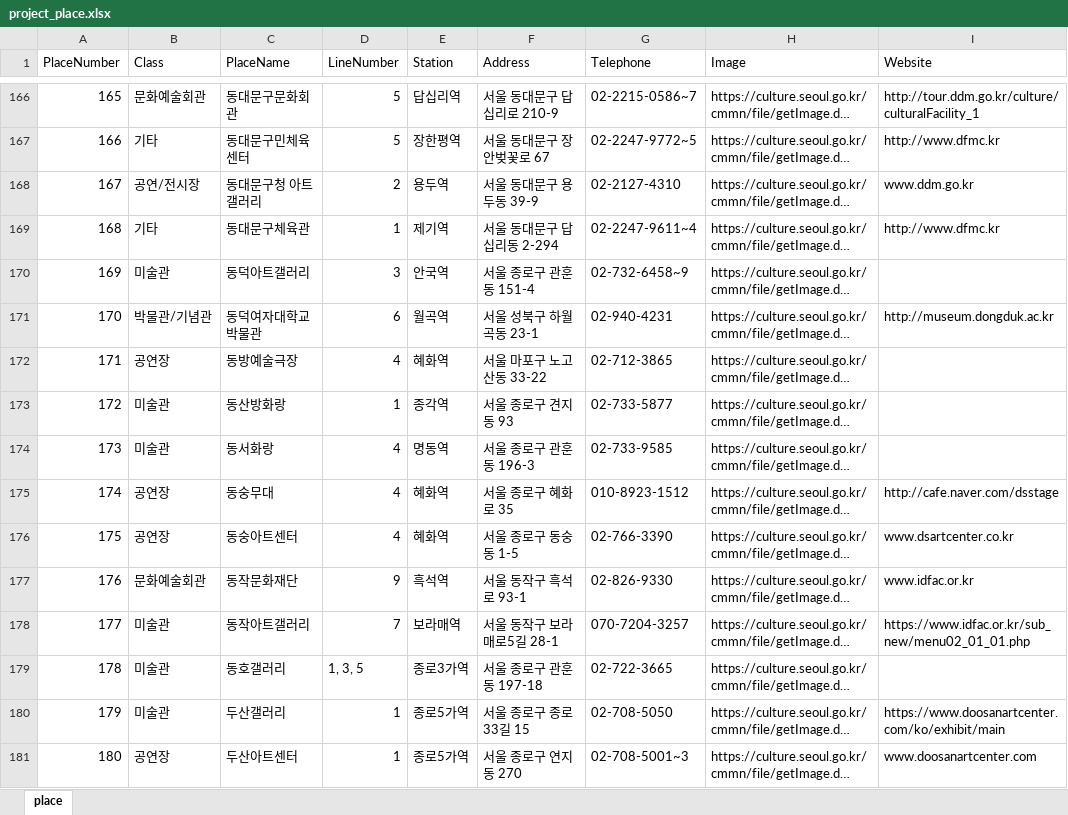
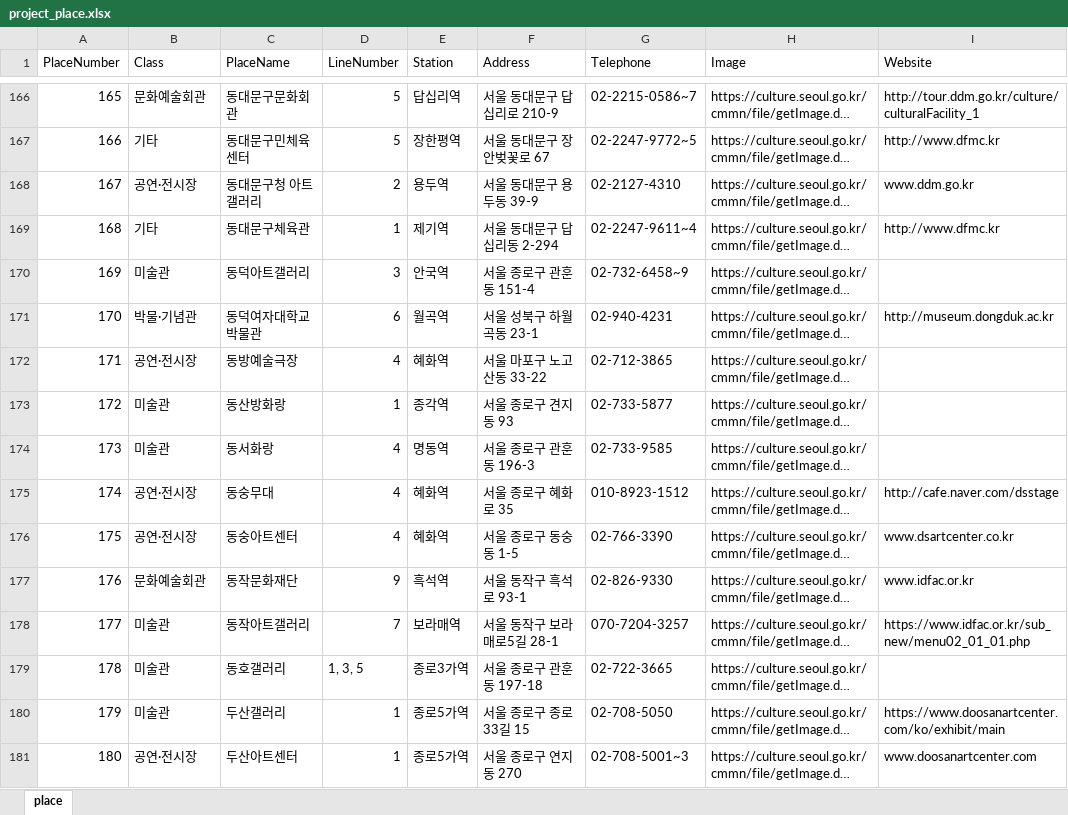
Before and after one commit to power080900/BigData, an Excel workbook: project/Data/project_place.xlsx, sheet place, drawn as a sheet; only a part is shown, gaps mark what is left out; long unchanged cells end in …; values as stored, in another font and other column widths than the file's, no borders; the diff covers the shown part only; the diff names each change by its address in the sheet, - before the commit and + after, or states it on an @@ line.

```diff
--- a/project/Data/project_place.xlsx (sheet place)
+++ b/project/Data/project_place.xlsx (sheet place)
-B168 (Class): 공연/전시장
+B168 (Class): 공연·전시장
-B171 (Class): 박물관/기념관
+B171 (Class): 박물·기념관
-B172 (Class): 공연장
+B172 (Class): 공연·전시장
-B175:B176 (Class): 공연장
+B175:B176 (Class): 공연·전시장
-B181 (Class): 공연장
+B181 (Class): 공연·전시장
```
Also changed, not shown: 248 edited cells elsewhere in this sheet, project/Data/project_program.xlsx, 4 other files.
